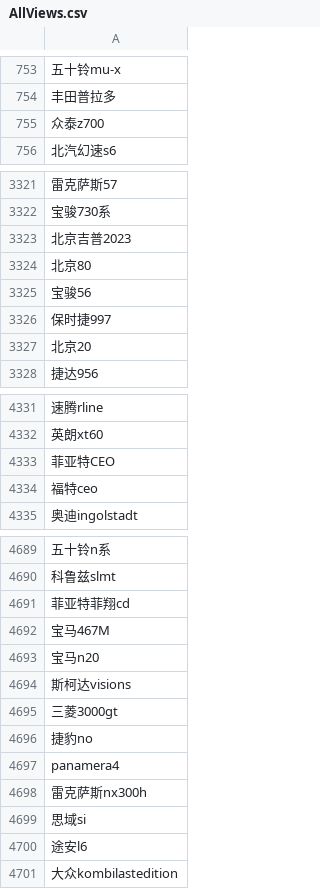
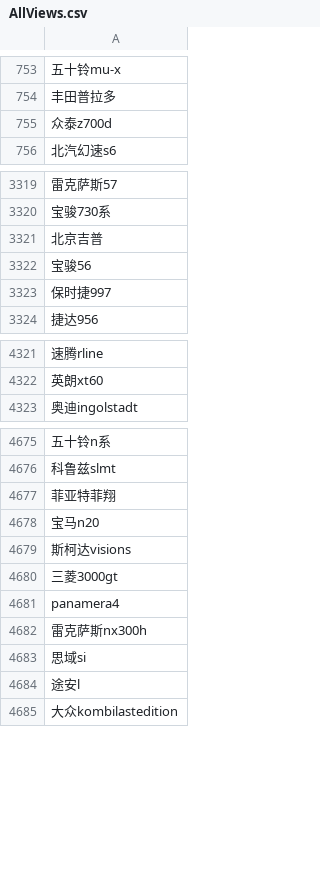
Before and after one commit to Lastdier/cike, a CSV file: data/AllViews.csv, drawn as a sheet; only a part is shown, gaps mark what is left out; removed rows and columns are numbered as before the commit, all else as after; the diff covers the shown part only; the diff names each change by its address in the sheet, - before the commit and + after, or states it on an @@ line.

```diff
--- a/data/AllViews.csv
+++ b/data/AllViews.csv
-A755: 众泰z700
+A755: 众泰z700d
-A3321: 北京吉普2023
+A3321: 北京吉普
-row 3324: 北京80
-row 3327: 北京20
-row 4333: 菲亚特CEO
-row 4334: 福特ceo
-A4677: 菲亚特菲翔cd
+A4677: 菲亚特菲翔
-row 4692: 宝马467M
-row 4696: 捷豹no
-A4684: 途安l6
+A4684: 途安l
```
Also changed, not shown: 15 removed rows and 3 edited cells elsewhere in this file, data/NormalViews.csv, data/Views.csv, 18 other files.
